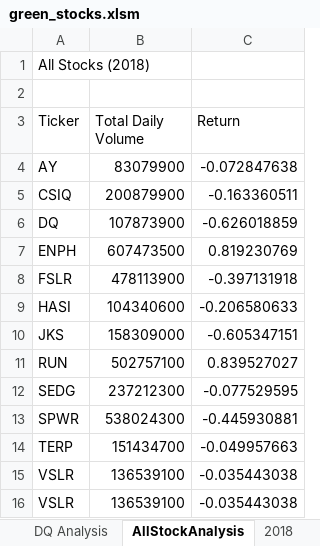
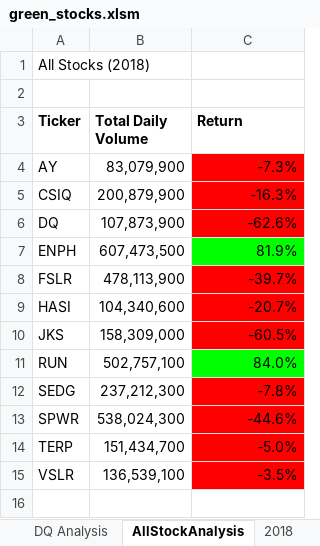
Before and after one commit to michaelangelo-kodjoe/Stock-Analysis, an Excel workbook: green_stocks.xlsm, sheet AllStockAnalysis, drawn as a sheet; values as stored, in another font and other column widths than the file's, no borders; the diff names each change by its address in the sheet, - before the commit and + after, or states it on an @@ line.

Commit message:
Add files via upload
Added borders and conditionally formatted to show positive and negative returns as green and red respectively

```diff
--- a/green_stocks.xlsm (sheet AllStockAnalysis)
+++ b/green_stocks.xlsm (sheet AllStockAnalysis)
-A3:C3 bold: off
+A3:C3 bold: on
-B4 (Total Daily Volume): 83079900
+B4 (Total Daily Volume): 83,079,900
-C4 (Return): -0.072847638
+C4 (Return): -7.3%
-C4:C6 fill: none
+C4:C6 fill: #FF0000
-B5 (Total Daily Volume): 200879900
+B5 (Total Daily Volume): 200,879,900
-C5 (Return): -0.163360511
+C5 (Return): -16.3%
-B6 (Total Daily Volume): 107873900
+B6 (Total Daily Volume): 107,873,900
-C6 (Return): -0.626018859
+C6 (Return): -62.6%
-B7 (Total Daily Volume): 607473500
+B7 (Total Daily Volume): 607,473,500
-C7 (Return): 0.819230769
+C7 (Return): 81.9%
-C7 fill: none
+C7 fill: #00FF00
-B8 (Total Daily Volume): 478113900
+B8 (Total Daily Volume): 478,113,900
-C8 (Return): -0.397131918
+C8 (Return): -39.7%
-C8:C10 fill: none
+C8:C10 fill: #FF0000
-B9 (Total Daily Volume): 104340600
+B9 (Total Daily Volume): 104,340,600
-C9 (Return): -0.206580633
+C9 (Return): -20.7%
-B10 (Total Daily Volume): 158309000
+B10 (Total Daily Volume): 158,309,000
-C10 (Return): -0.605347151
+C10 (Return): -60.5%
-B11 (Total Daily Volume): 502757100
+B11 (Total Daily Volume): 502,757,100
-C11 (Return): 0.839527027
+C11 (Return): 84.0%
-C11 fill: none
+C11 fill: #00FF00
-B12 (Total Daily Volume): 237212300
+B12 (Total Daily Volume): 237,212,300
-C12 (Return): -0.077529595
+C12 (Return): -7.8%
-C12:C15 fill: none
+C12:C15 fill: #FF0000
-B13 (Total Daily Volume): 538024300
+B13 (Total Daily Volume): 538,024,300
-C13 (Return): -0.445930881
+C13 (Return): -44.6%
-B14 (Total Daily Volume): 151434700
+B14 (Total Daily Volume): 151,434,700
-C14 (Return): -0.049957663
+C14 (Return): -5.0%
-B15 (Total Daily Volume): 136539100
+B15 (Total Daily Volume): 136,539,100
-C15 (Return): -0.035443038
+C15 (Return): -3.5%
-row 16: VSLR | 136539100 | -0.035443038
```
